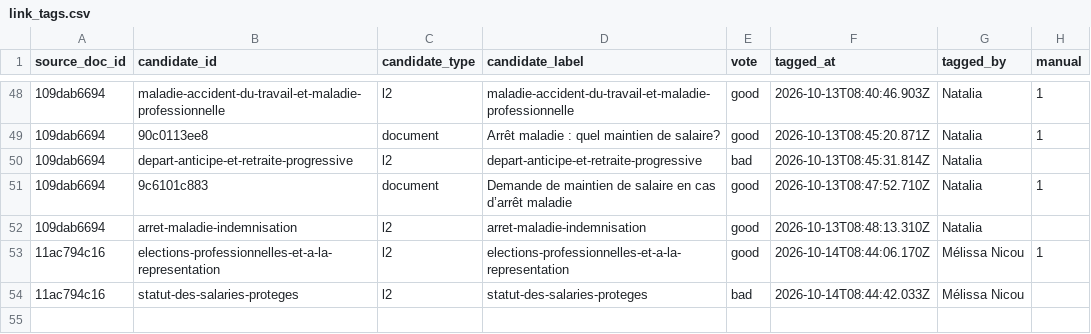
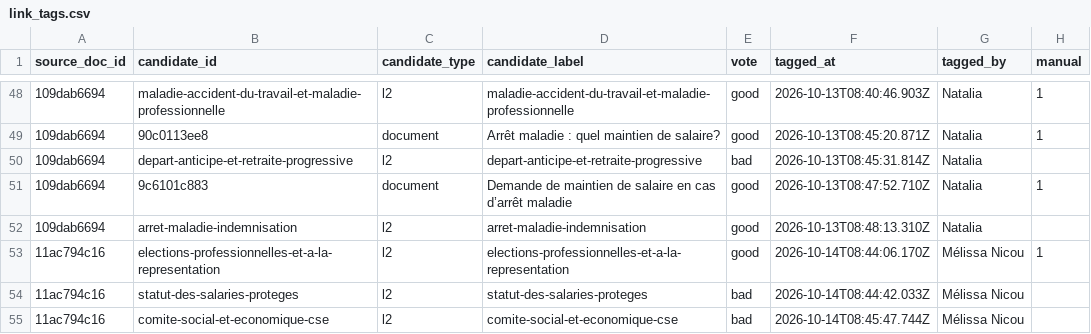
Before and after one commit to rmelisson/fiches-sp-links-tagging, a CSV file: votes/link_tags.csv, drawn as a sheet; only a part is shown, gaps mark what is left out; the diff names each change by its address in the sheet, - before the commit and + after, or states it on an @@ line.

Commit message:
votes: Mélissa Nicou (54)

```diff
--- a/votes/link_tags.csv
+++ b/votes/link_tags.csv
+row 55: 11ac794c16 | comite-social-et-economique-cse | l2 | comite-social-et-economique-cse | bad | 2026-10-14T08:45:47.744Z | Mélissa Nicou
```
